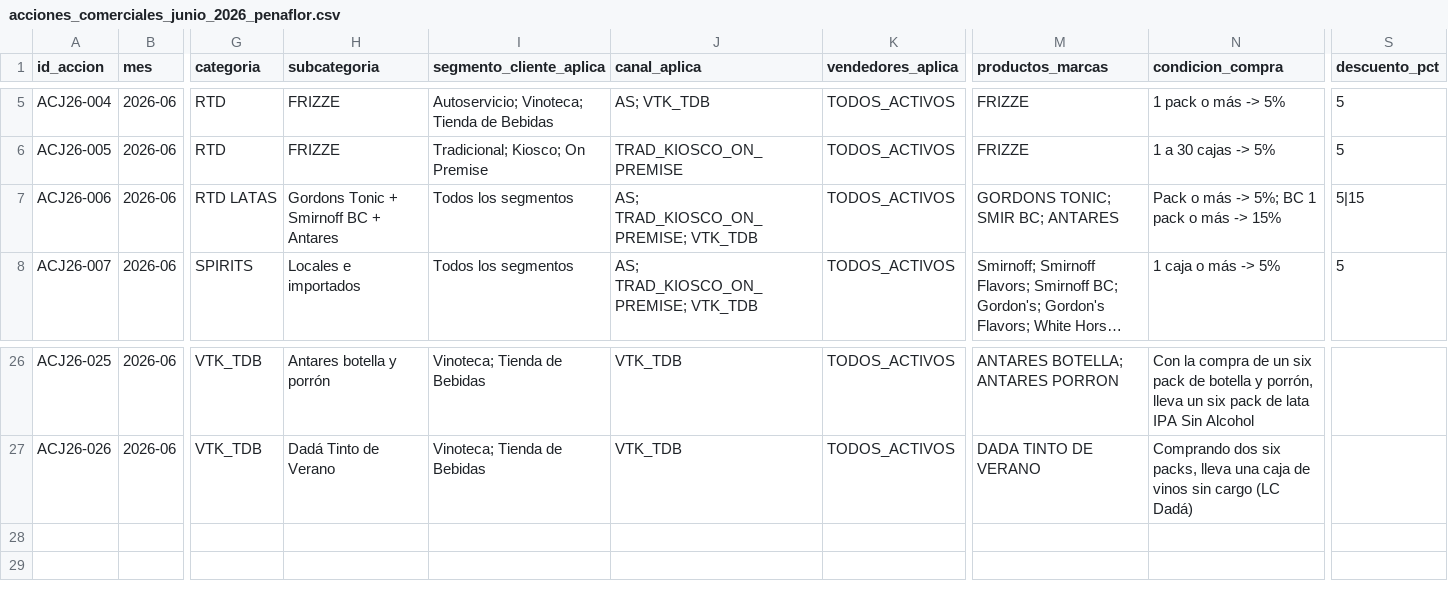
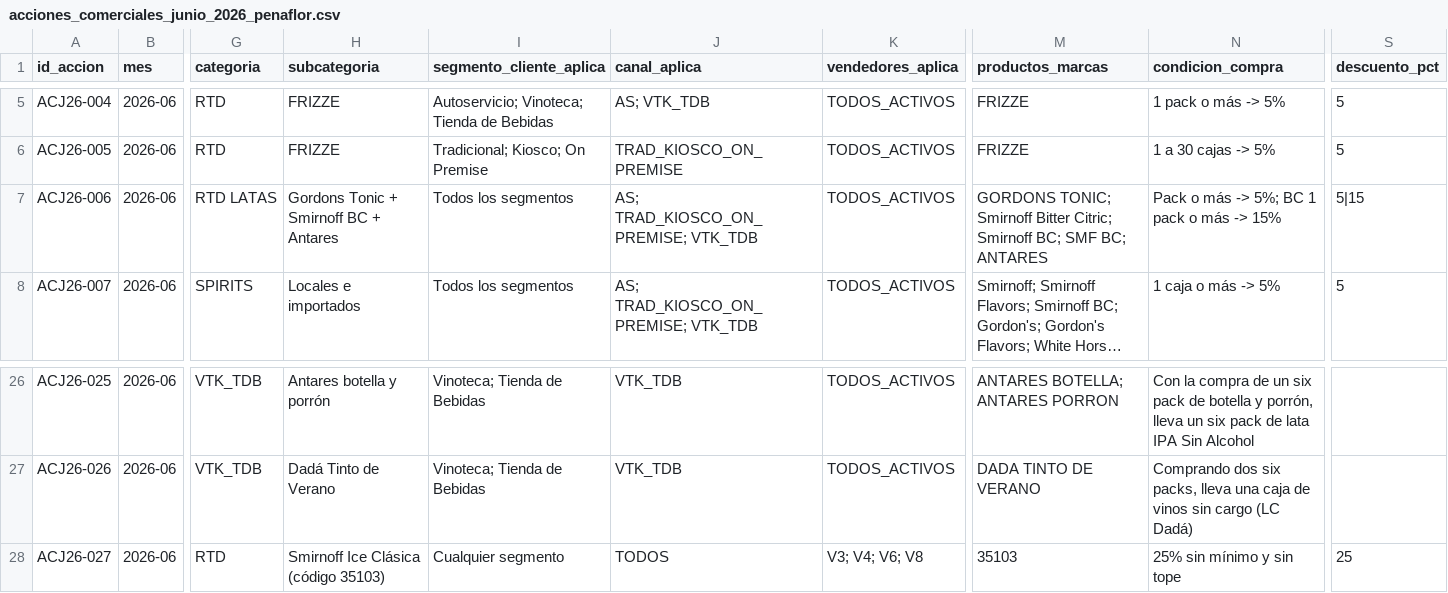
Before and after one commit to matiastorrespyp/orbit-matinal-penaflor, a CSV file: 01_INPUTS/ACCIONES COMERCIALES/2026-06/acciones_comerciales_junio_2026_penaflor.csv, drawn as a sheet; only a part is shown, gaps mark what is left out; long unchanged cells end in …; rows hold the shown columns only; the diff names each change by its address in the sheet, - before the commit and + after, or states it on an @@ line.

```diff
--- a/01_INPUTS/ACCIONES COMERCIALES/2026-06/acciones_comerciales_junio_2026_penaflor.csv
+++ b/01_INPUTS/ACCIONES COMERCIALES/2026-06/acciones_comerciales_junio_2026_penaflor.csv
-M7 (productos_marcas): GORDONS TONIC; SMIR BC; ANTARES
+M7 (productos_marcas): GORDONS TONIC; Smirnoff Bitter Citric; Smirnoff BC; SMF BC; ANTARES
+row 28: ACJ26-027 | 2026-06 | RTD | Smirnoff Ice Clásica (código 35103) | Cualquier segmento | TODOS | V3; V4; V6; V8 | 35103 | 25% sin mínimo y sin tope | 25
```
Also changed, not shown: 3 other files.
